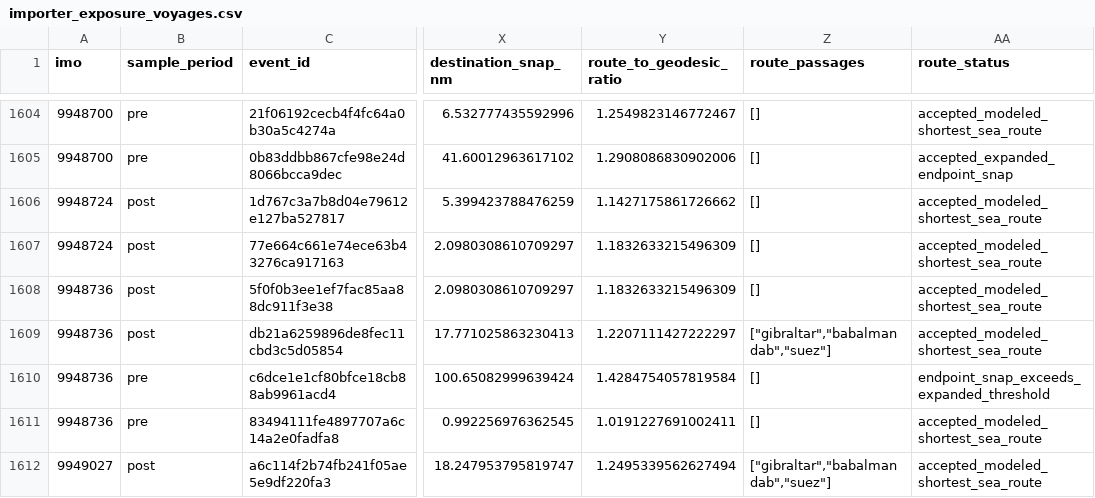
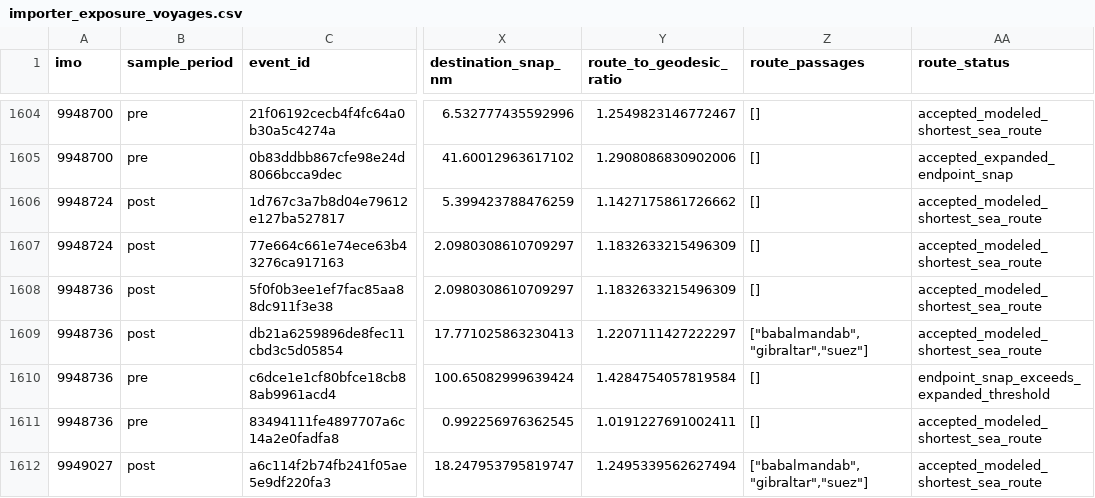
Before and after one commit to avetisyvn-shdgr/Hormuz-thesis, a CSV file: data/processed/importer_exposure_voyages.csv, drawn as a sheet; only a part is shown, gaps mark what is left out; the diff covers the shown part only; the diff names each change by its address in the sheet, - before the commit and + after, or states it on an @@ line.

Commit message:
Fix non-deterministic route_passages ordering (hash-seed leak); regenerate artifacts and re-freeze manifest

```diff
--- a/data/processed/importer_exposure_voyages.csv
+++ b/data/processed/importer_exposure_voyages.csv
-Z1609 (route_passages): ["gibraltar","babalmandab","suez"]
+Z1609 (route_passages): ["babalmandab","gibraltar","suez"]
-Z1612 (route_passages): ["gibraltar","babalmandab","suez"]
+Z1612 (route_passages): ["babalmandab","gibraltar","suez"]
```
Also changed, not shown: 74 edited cells elsewhere in this file, data/processed/maritime_route_distances.csv, data/processed/maritime_route_distances_sensitivity.csv, 5 other files.
